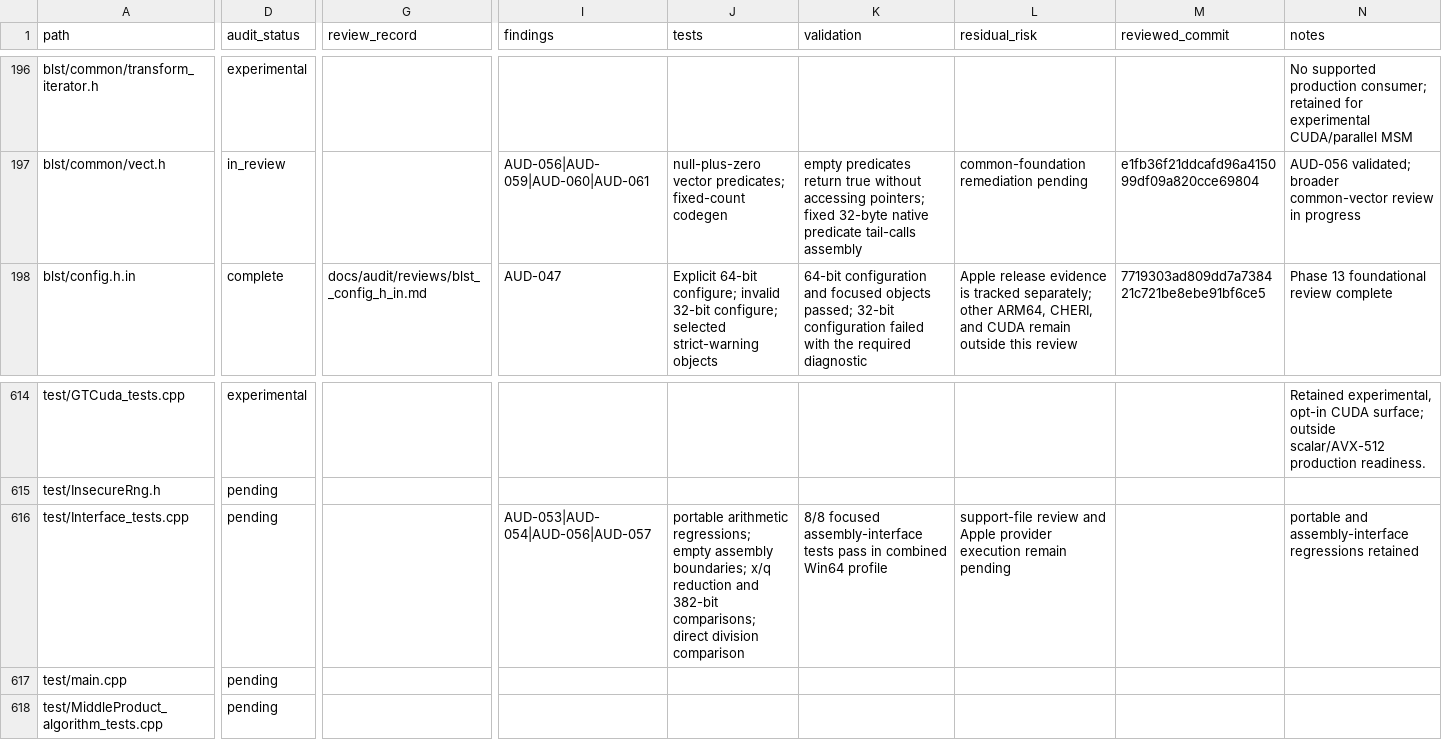
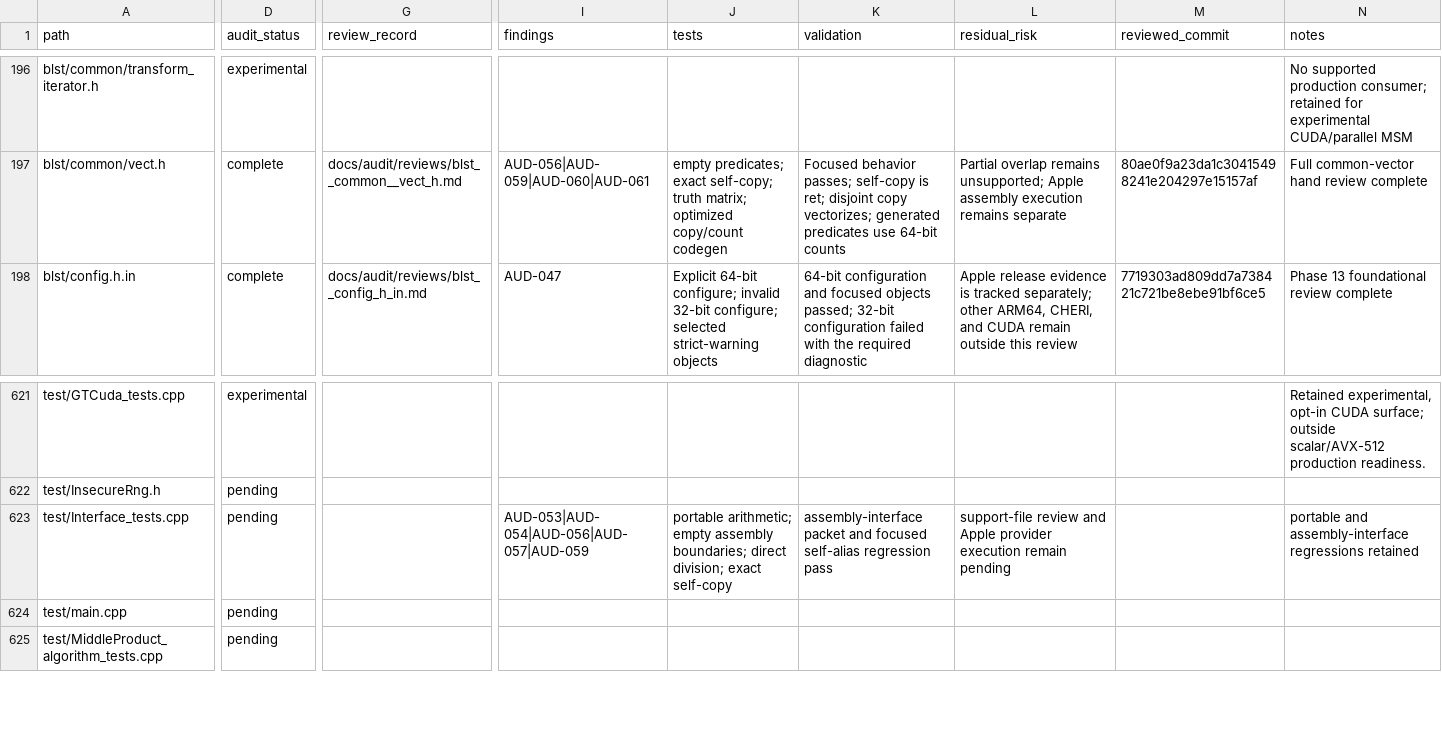
Before and after one commit to ladnir/temp-cat-blst, a CSV file: docs/audit/FILE_MANIFEST.csv, drawn as a sheet; only a part is shown, gaps mark what is left out; addresses are those after the commit; the diff covers the shown part only; the diff names each change by its address in the sheet, - before the commit and + after, or states it on an @@ line.

Commit message:
close common foundation reviews

```diff
--- a/docs/audit/FILE_MANIFEST.csv
+++ b/docs/audit/FILE_MANIFEST.csv
-D197 (audit_status): in_review
+D197 (audit_status): complete
-G197 (review_record): (empty)
+G197 (review_record): docs/audit/reviews/blst__common__vect_h.md
-J197 (tests): null-plus-zero vector predicates; fixed-count codegen
+J197 (tests): empty predicates; exact self-copy; truth matrix; optimized copy/count codegen
-K197 (validation): empty predicates return true without accessing pointers; fixed 32-byte native predicate tail-calls assembly
+K197 (validation): Focused behavior passes; self-copy is ret; disjoint copy vectorizes; generated predicates use 64-bit counts
-L197 (residual_risk): common-foundation remediation pending
+L197 (residual_risk): Partial overlap remains unsupported; Apple assembly execution remains separate
-M197 (reviewed_commit): e1fb36f21ddcafd96a415099df09a820cce69804
+M197 (reviewed_commit): 80ae0f9a23da1c30415498241e204297e15157af
-N197 (notes): AUD-056 validated; broader common-vector review in progress
+N197 (notes): Full common-vector hand review complete
-I623 (findings): AUD-053|AUD-054|AUD-056|AUD-057
+I623 (findings): AUD-053|AUD-054|AUD-056|AUD-057|AUD-059
-J623 (tests): portable arithmetic regressions; empty assembly boundaries; x/q reduction and 382-bit comparisons; direct division comparison
+J623 (tests): portable arithmetic; empty assembly boundaries; direct division; exact self-copy
-K623 (validation): 8/8 focused assembly-interface tests pass in combined Win64 profile
+K623 (validation): assembly-interface packet and focused self-alias regression pass
```
Also changed, not shown: 8 added rows and 44 edited cells elsewhere in this file, 9 other files.
